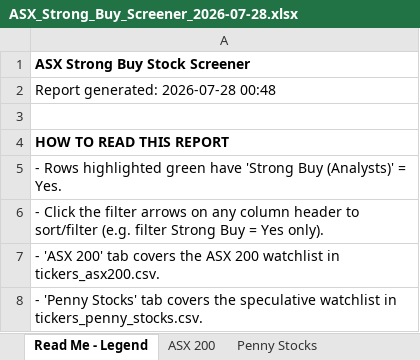
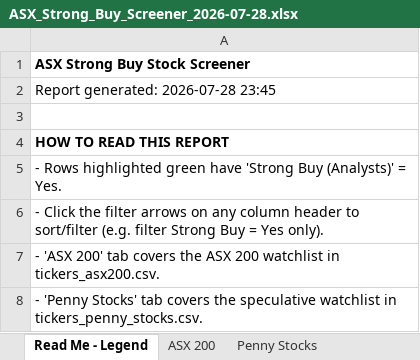
Before and after one commit to Emutrader/ASX-Screener-Strong-Buy, an Excel workbook: reports/ASX_Strong_Buy_Screener_2026-07-28.xlsx, sheet Read Me - Legend, drawn as a sheet; only a part is shown; values as stored, in another font and other column widths than the file's, no borders; the diff names each change by its address in the sheet, - before the commit and + after, or states it on an @@ line.

```diff
--- a/reports/ASX_Strong_Buy_Screener_2026-07-28.xlsx (sheet Read Me - Legend)
+++ b/reports/ASX_Strong_Buy_Screener_2026-07-28.xlsx (sheet Read Me - Legend)
-A2: Report generated: 2026-07-28 00:48
+A2: Report generated: 2026-07-28 23:45
```
Also changed, not shown: sheet ASX 200, sheet Penny Stocks.
